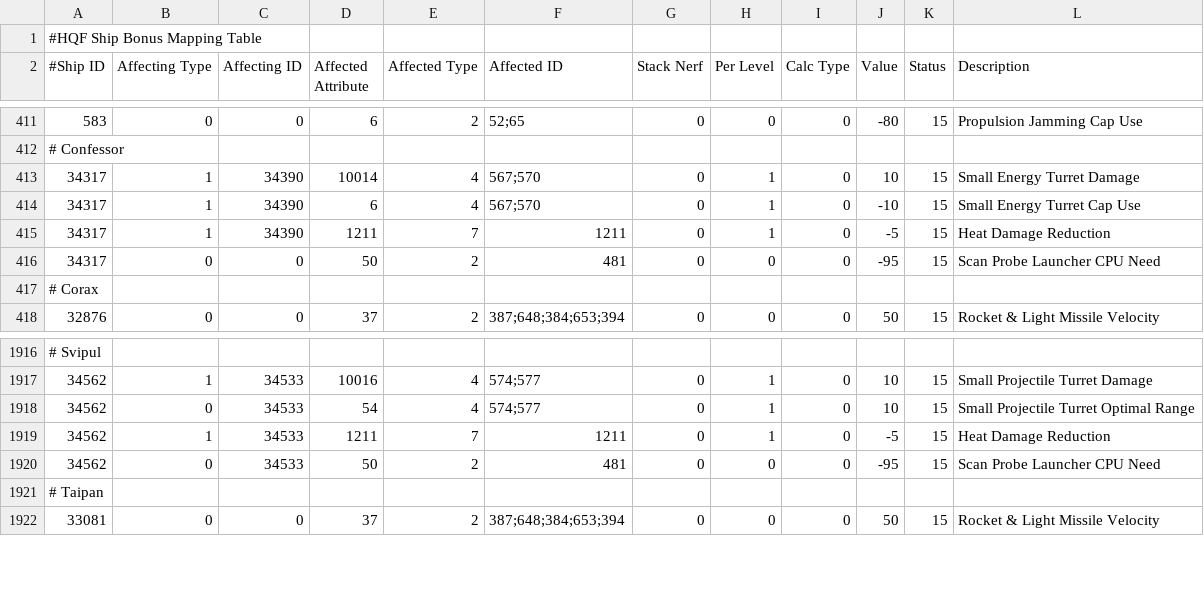
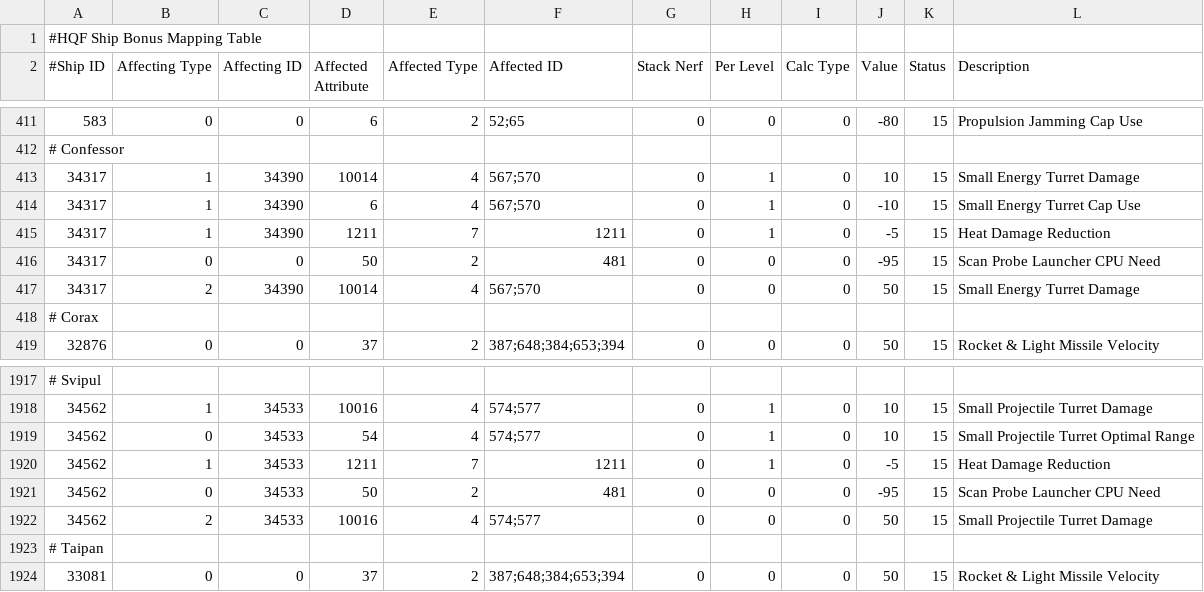
Before and after one commit to wyrlwind/EveHQ, a CSV file: EveHQ.HQF/Resources/ShipBonuses.csv, drawn as a sheet; only a part is shown, gaps mark what is left out; the diff names each change by its address in the sheet, - before the commit and + after, or states it on an @@ line.

Commit message:
Mosaic T3 destroyer bonuses

```diff
--- a/EveHQ.HQF/Resources/ShipBonuses.csv
+++ b/EveHQ.HQF/Resources/ShipBonuses.csv
+row 417: 34317 | 2 | 34390 | 10014 | 4 | 567;570 | 0 | 0 | 0 | 50 | 15 | Small Energy Turret Damage
+row 1922: 34562 | 2 | 34533 | 10016 | 4 | 574;577 | 0 | 0 | 0 | 50 | 15 | Small Projectile Turret Damage
```
